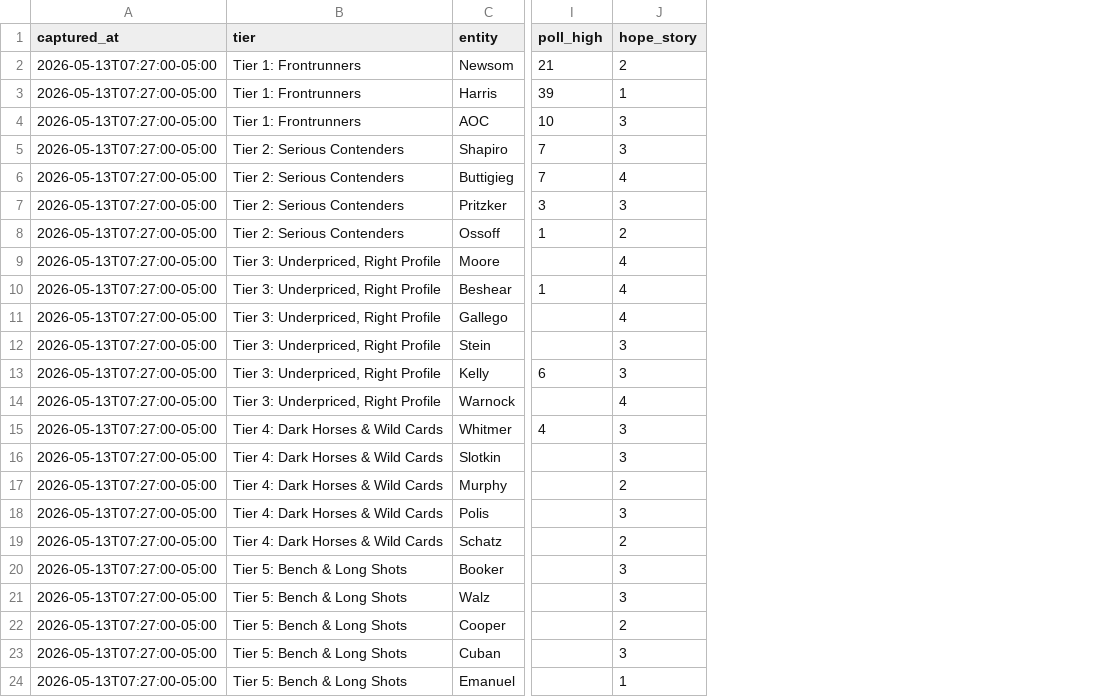
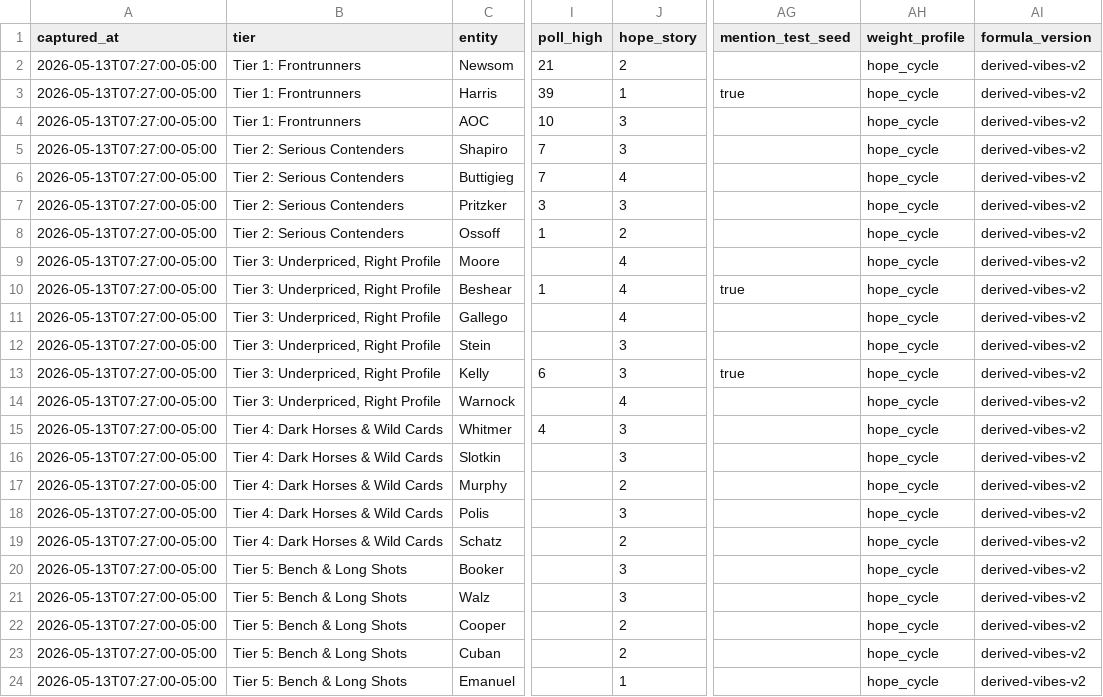
Before and after one commit to wstrinz/wstrinz.github.io, a CSV file: charts/candidate-market-polling/snapshots.csv, drawn as a sheet; only a part is shown, gaps mark what is left out; the diff names each change by its address in the sheet, - before the commit and + after, or states it on an @@ line.

Commit message:
Add cycle lens for candidate vibes

```diff
--- a/charts/candidate-market-polling/snapshots.csv
+++ b/charts/candidate-market-polling/snapshots.csv
+column AG (mention_test_seed), rows 3-13: true |  |  |  |  |  |  | true |  |  | true
+column AH (weight_profile), rows 2-24: all hope_cycle
+column AI (formula_version), rows 2-24: all derived-vibes-v2
-J23 (hope_story): 3
+J23 (hope_story): 2
```
Also changed, not shown: 2 other files.
